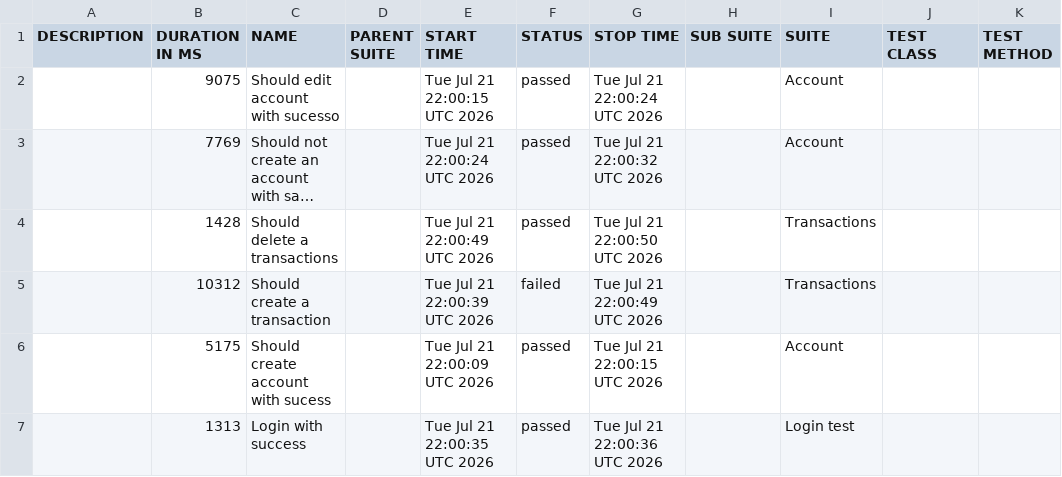
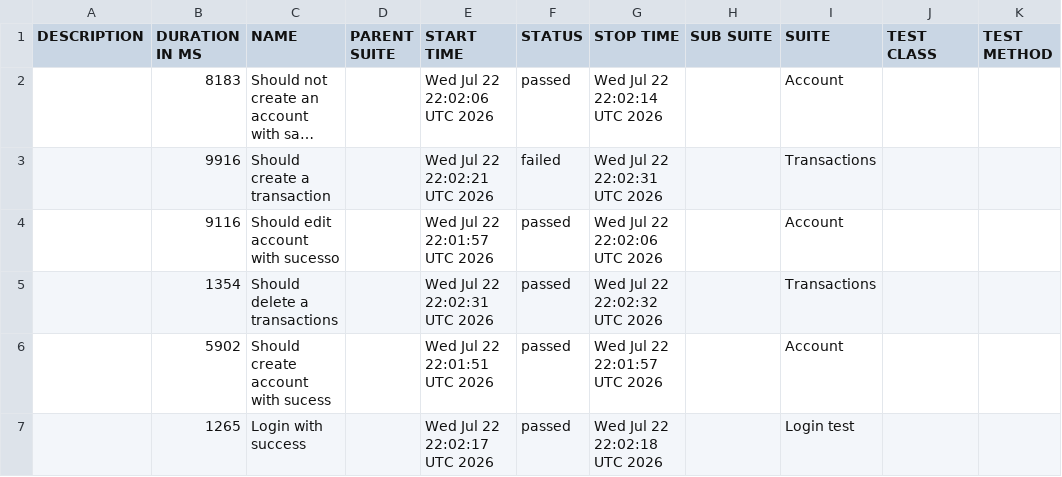
Before and after one commit to JosinaldoGJunior/cypress-automation-web, a CSV file: data/suites.csv, drawn as a sheet; long unchanged cells end in …; removed rows and columns are numbered as before the commit, all else as after; the diff names each change by its address in the sheet, - before the commit and + after, or states it on an @@ line.

```diff
--- a/data/suites.csv
+++ b/data/suites.csv
-row 2:  | 9075 | Should edit account with sucesso |  | Tue Jul 21 22:00:15 UTC 2026 | passed | Tue Jul 21 22:00:24 UTC 2026 |  | Account
-B2 (DURATION IN MS): 7769
+B2 (DURATION IN MS): 8183
-E2 (START TIME): Tue Jul 21 22:00:24 UTC 2026
+E2 (START TIME): Wed Jul 22 22:02:06 UTC 2026
-G2 (STOP TIME): Tue Jul 21 22:00:32 UTC 2026
+G2 (STOP TIME): Wed Jul 22 22:02:14 UTC 2026
-row 4:  | 1428 | Should delete a transactions |  | Tue Jul 21 22:00:49 UTC 2026 | passed | Tue Jul 21 22:00:50 UTC 2026 |  | Transactions
-B3 (DURATION IN MS): 10312
+B3 (DURATION IN MS): 9916
-E3 (START TIME): Tue Jul 21 22:00:39 UTC 2026
+E3 (START TIME): Wed Jul 22 22:02:21 UTC 2026
-G3 (STOP TIME): Tue Jul 21 22:00:49 UTC 2026
+G3 (STOP TIME): Wed Jul 22 22:02:31 UTC 2026
+row 4:  | 9116 | Should edit account with sucesso |  | Wed Jul 22 22:01:57 UTC 2026 | passed | Wed Jul 22 22:02:06 UTC 2026 |  | Account
+row 5:  | 1354 | Should delete a transactions |  | Wed Jul 22 22:02:31 UTC 2026 | passed | Wed Jul 22 22:02:32 UTC 2026 |  | Transactions
-B6 (DURATION IN MS): 5175
+B6 (DURATION IN MS): 5902
-E6 (START TIME): Tue Jul 21 22:00:09 UTC 2026
+E6 (START TIME): Wed Jul 22 22:01:51 UTC 2026
-G6 (STOP TIME): Tue Jul 21 22:00:15 UTC 2026
+G6 (STOP TIME): Wed Jul 22 22:01:57 UTC 2026
-B7 (DURATION IN MS): 1313
+B7 (DURATION IN MS): 1265
-E7 (START TIME): Tue Jul 21 22:00:35 UTC 2026
+E7 (START TIME): Wed Jul 22 22:02:17 UTC 2026
-G7 (STOP TIME): Tue Jul 21 22:00:36 UTC 2026
+G7 (STOP TIME): Wed Jul 22 22:02:18 UTC 2026
```
Also changed, not shown: 31 other files.
